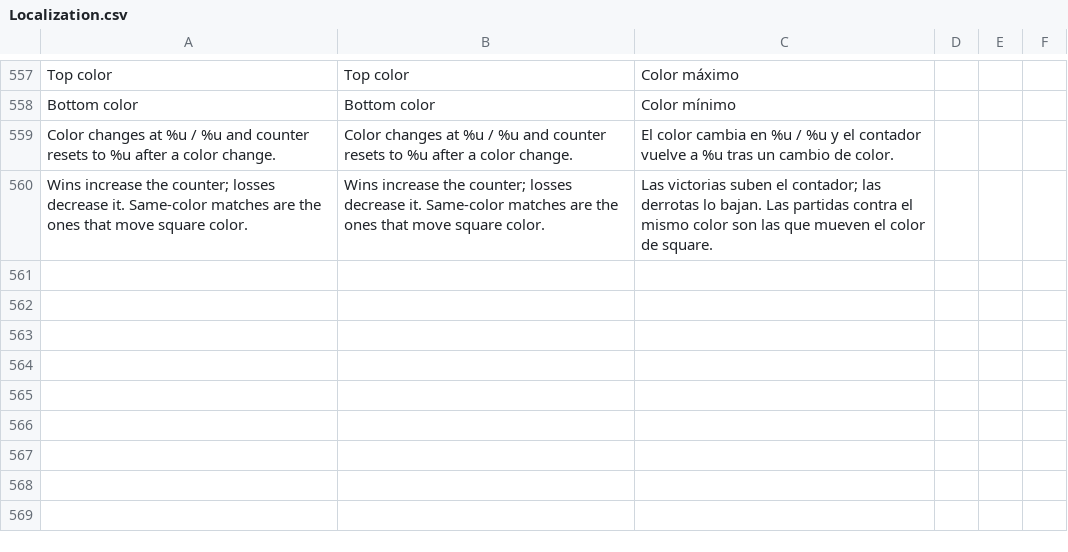
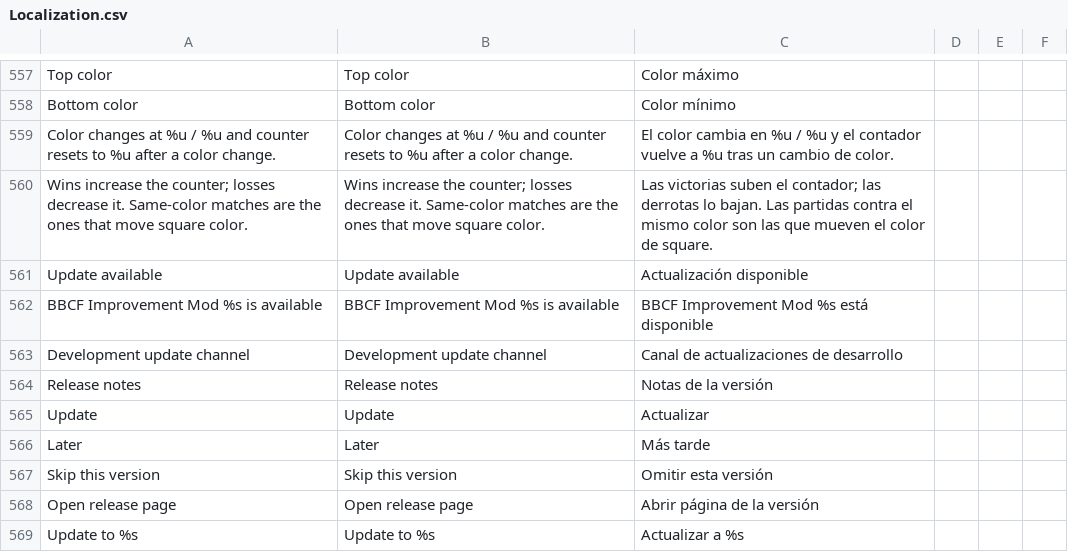
Before and after one commit to libreofficecalc/BBCF-Improvement-Mod, a CSV file: resource/localization/Localization.csv, drawn as a sheet; only a part is shown, gaps mark what is left out; the diff names each change by its address in the sheet, - before the commit and + after, or states it on an @@ line.

```diff
--- a/resource/localization/Localization.csv
+++ b/resource/localization/Localization.csv
+row 561: Update available | Update available | Actualización disponible
+row 562: BBCF Improvement Mod %s is available | BBCF Improvement Mod %s is available | BBCF Improvement Mod %s está disponible
+row 563: Development update channel | Development update channel | Canal de actualizaciones de desarrollo
+row 564: Release notes | Release notes | Notas de la versión
+row 565: Update | Update | Actualizar
+row 566: Later | Later | Más tarde
+row 567: Skip this version | Skip this version | Omitir esta versión
+row 568: Open release page | Open release page | Abrir página de la versión
+row 569: Update to %s | Update to %s | Actualizar a %s
```
Also changed, not shown: 3 other files.
